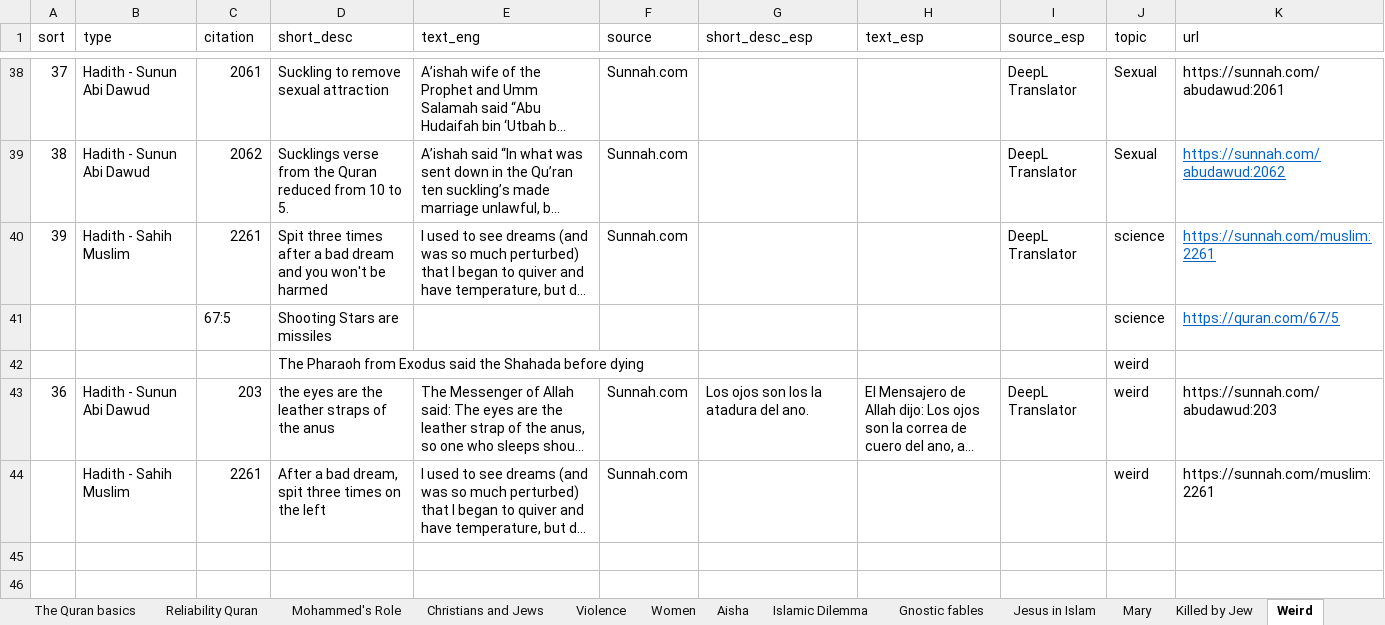
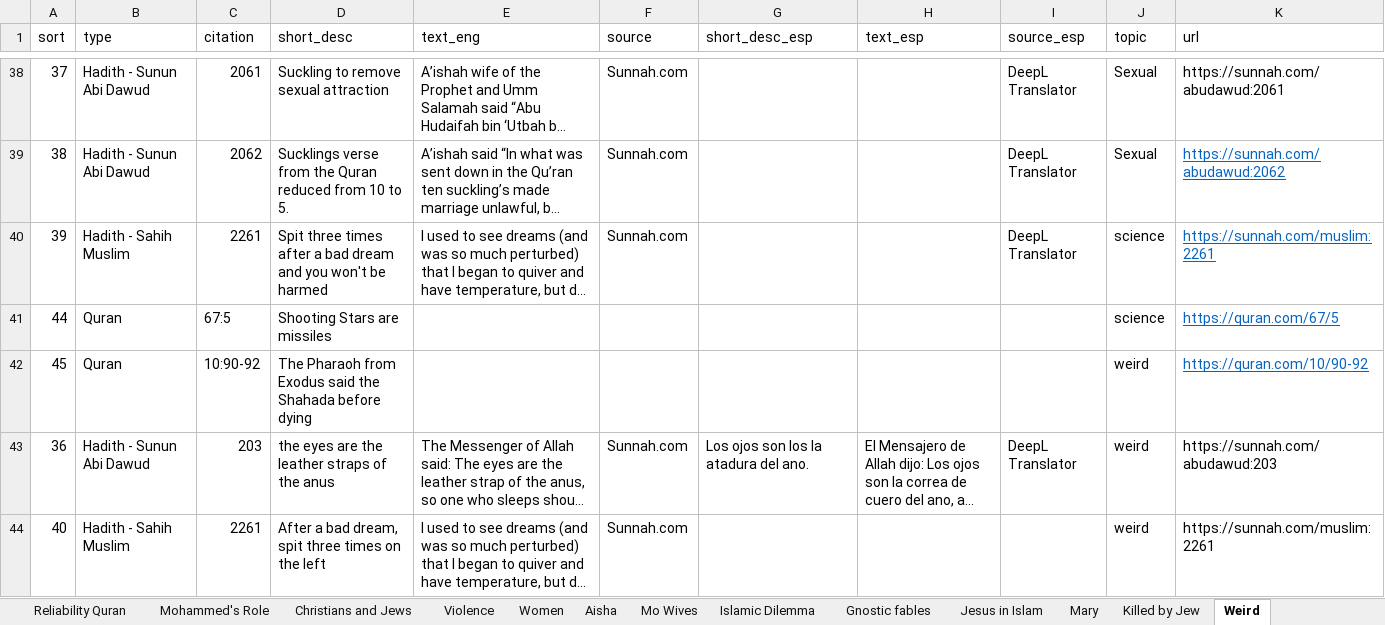
Before and after one commit to kbirson/project_martel, an Excel workbook: Islam Verses.xlsx, sheet Weird, drawn as a sheet; only a part is shown, gaps mark what is left out; long unchanged cells end in …; values as stored, in another font and other column widths than the file's, no borders; removed rows and columns are numbered as before the commit, all else as after; the diff covers the shown part only; the diff names each change by its address in the sheet, - before the commit and + after, or states it on an @@ line.

```diff
--- a/Islam Verses.xlsx (sheet Weird)
+++ b/Islam Verses.xlsx (sheet Weird)
+sheet tab: Mo Wives
-A41 (sort): (empty)
+A41 (sort): 44
-B41 (type): (empty)
+B41 (type): Quran
-row 42:  |  |  | The Pharaoh from Exodus said the Shahada before dying |  |  |  |  |  | weird
+row 42: 45 | Quran | 10:90-92 | The Pharaoh from Exodus said the Shahada before dying |  |  |  |  |  | weird | https://quran.com/10/90-92
-A44 (sort): (empty)
+A44 (sort): 40
```
Also changed, not shown: 5 added rows and 4 edited cells elsewhere in this sheet, sheet Women, sheet Mohammed's Role, sheet Gnostic fables, sheet Violence, sheet Jesus in Islam, sheet Aisha, 9 more sheets.
